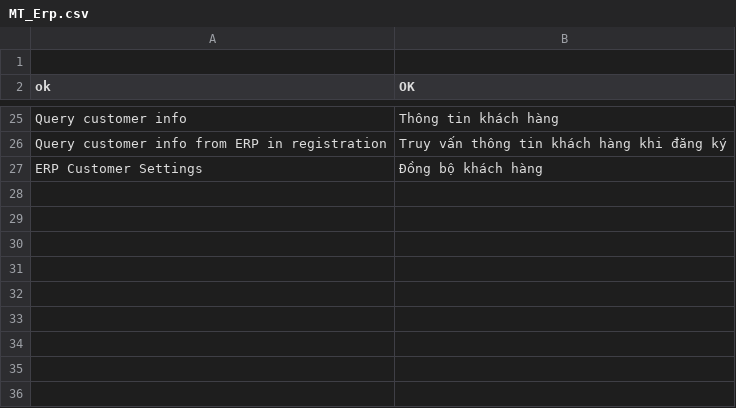
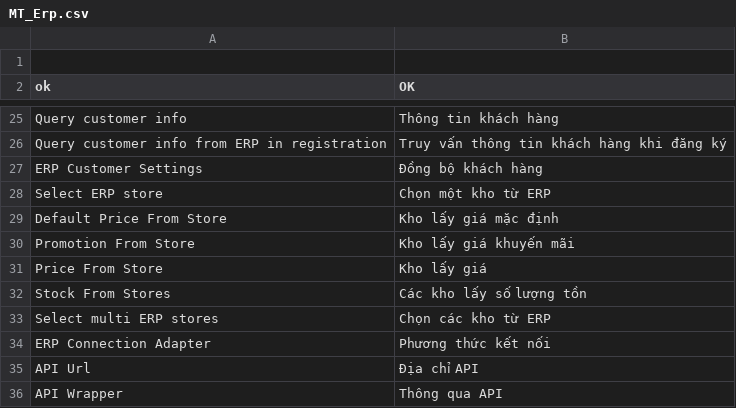
Before and after one commit to cleversoft/kidsplaza, a CSV file: app/locale/vi_VN/MT_Erp.csv, drawn as a sheet; only a part is shown, gaps mark what is left out; the diff names each change by its address in the sheet, - before the commit and + after, or states it on an @@ line.

```diff
--- a/app/locale/vi_VN/MT_Erp.csv
+++ b/app/locale/vi_VN/MT_Erp.csv
+row 28: Select ERP store | Chọn một kho từ ERP
+row 29: Default Price From Store | Kho lấy giá mặc định
+row 30: Promotion From Store | Kho lấy giá khuyến mãi
+row 31: Price From Store | Kho lấy giá
+row 32: Stock From Stores | Các kho lấy số lượng tồn
+row 33: Select multi ERP stores | Chọn các kho từ ERP
+row 34: ERP Connection Adapter | Phương thức kết nối
+row 35: API Url | Địa chỉ API
+row 36: API Wrapper | Thông qua API
```
Also changed, not shown: 5 other files.
